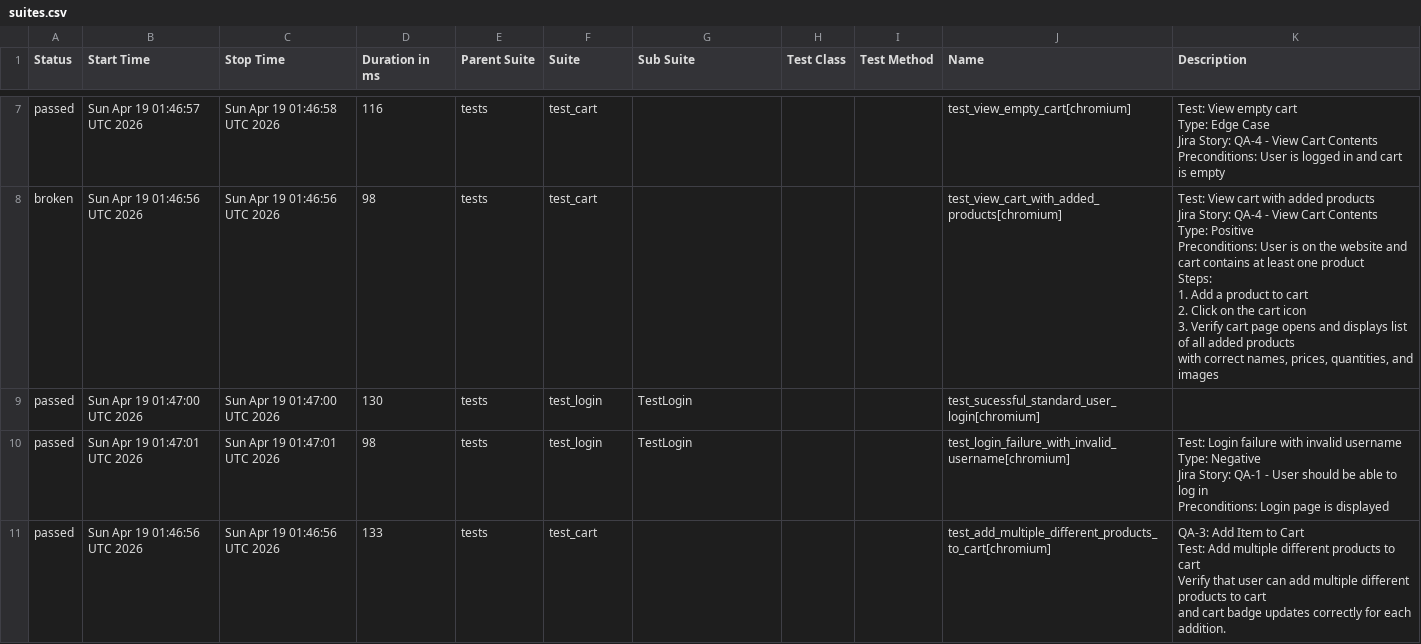
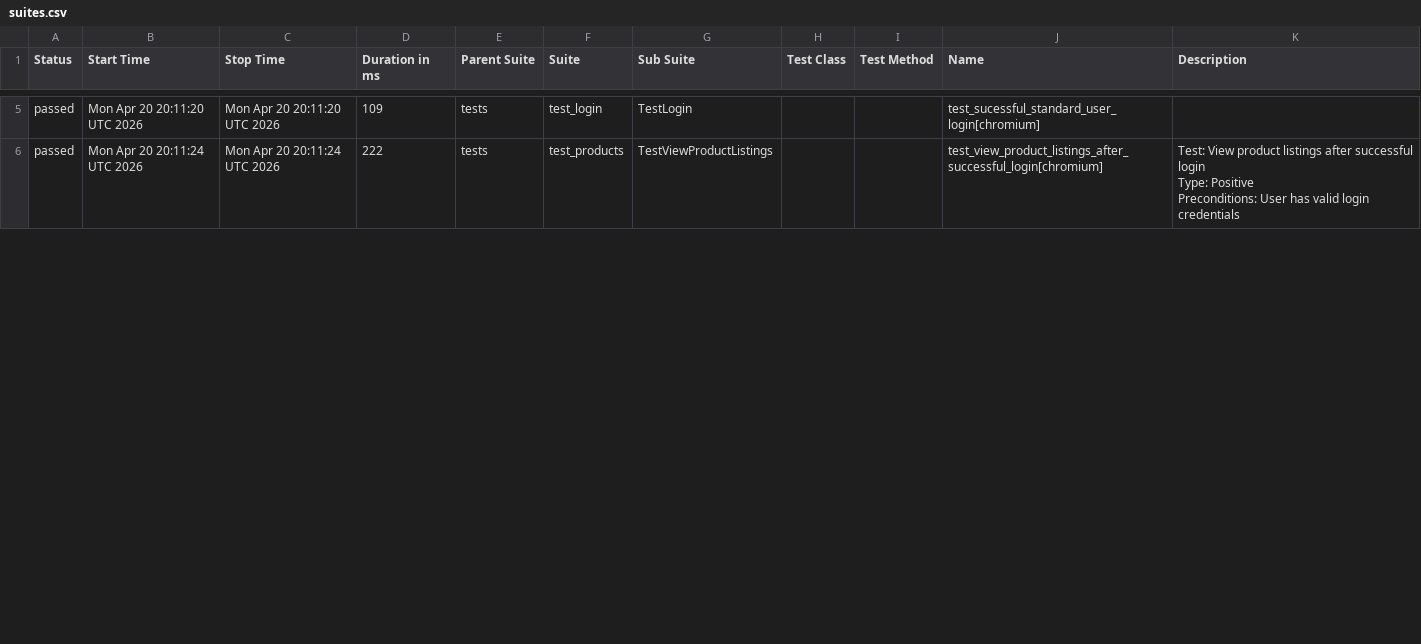
Before and after one commit to chitrapandey123/playwright-python, a CSV file: allure-history/data/suites.csv, drawn as a sheet; only a part is shown, gaps mark what is left out; the diff covers the shown part only.

```diff
--- a/allure-history/data/suites.csv
+++ b/allure-history/data/suites.csv
@@ -32,32 +20,6 @@
-"passed","Sun Apr 19 01:46:57 UTC 2026","Sun Apr 19 01:46:58 UTC 2026","116","tests","test_cart","","","","test_view_empty_cart[chromium]","
-    Test: View empty cart
-    Type: Edge Case
-    Jira Story: QA-4 - View Cart Contents
-    Preconditions: User is logged in and cart is empty
-    "
-"broken","Sun Apr 19 01:46:56 UTC 2026","Sun Apr 19 01:46:56 UTC 2026","98","tests","test_cart","","","","test_view_cart_with_added_products[chromium]","
-    Test: View cart with added products
-    Jira Story: QA-4 - View Cart Contents
-    Type: Positive
-
-    Preconditions: User is on the website and cart contains at least one product
-
-    Steps:
-    1. Add a product to cart
-    2. Click on the cart icon
-    3. Verify cart page opens and displays list of all added products
-       with correct names, prices, quantities, and images
-    "
-"passed","Sun Apr 19 01:47:00 UTC 2026","Sun Apr 19 01:47:00 UTC 2026","130","tests","test_login","TestLogin","","","test_sucessful_standard_user_login[chromium]",""
-"passed","Sun Apr 19 01:47:01 UTC 2026","Sun Apr 19 01:47:01 UTC 2026","98","tests","test_login","TestLogin","","","test_login_failure_with_invalid_username[chromium]","
-        Test: Login failure with invalid username
-        Type: Negative
-        Jira Story: QA-1 - User should be able to log in
-        Preconditions: Login page is displayed
-        "
-"passed","Sun Apr 19 01:46:56 UTC 2026","Sun Apr 19 01:46:56 UTC 2026","133","tests","test_cart","","","","test_add_multiple_different_products_to_cart[chromium]","
-    QA-3: Add Item to Cart
-    Test: Add multiple different products to cart
-    Verify that user can add multiple different products to cart
-    and cart badge updates correctly for each addition.
-    "
+"passed","Mon Apr 20 20:11:20 UTC 2026","Mon Apr 20 20:11:20 UTC 2026","109","tests","test_login","TestLogin","","","test_sucessful_standard_user_login[chromium]",""
+"passed","Mon Apr 20 20:11:24 UTC 2026","Mon Apr 20 20:11:24 UTC 2026","222","tests","test_products","TestViewProductListings","","","test_view_product_listings_after_successful_login[chromium]","
+        Test: View product listings after successful login
+        Type: Positive
+        Preconditions: User has valid login credentials
+        "
```
Also changed, not shown: 5 added rows, 2 removed rows and 37 edited cells elsewhere in this file, 44 other files.
